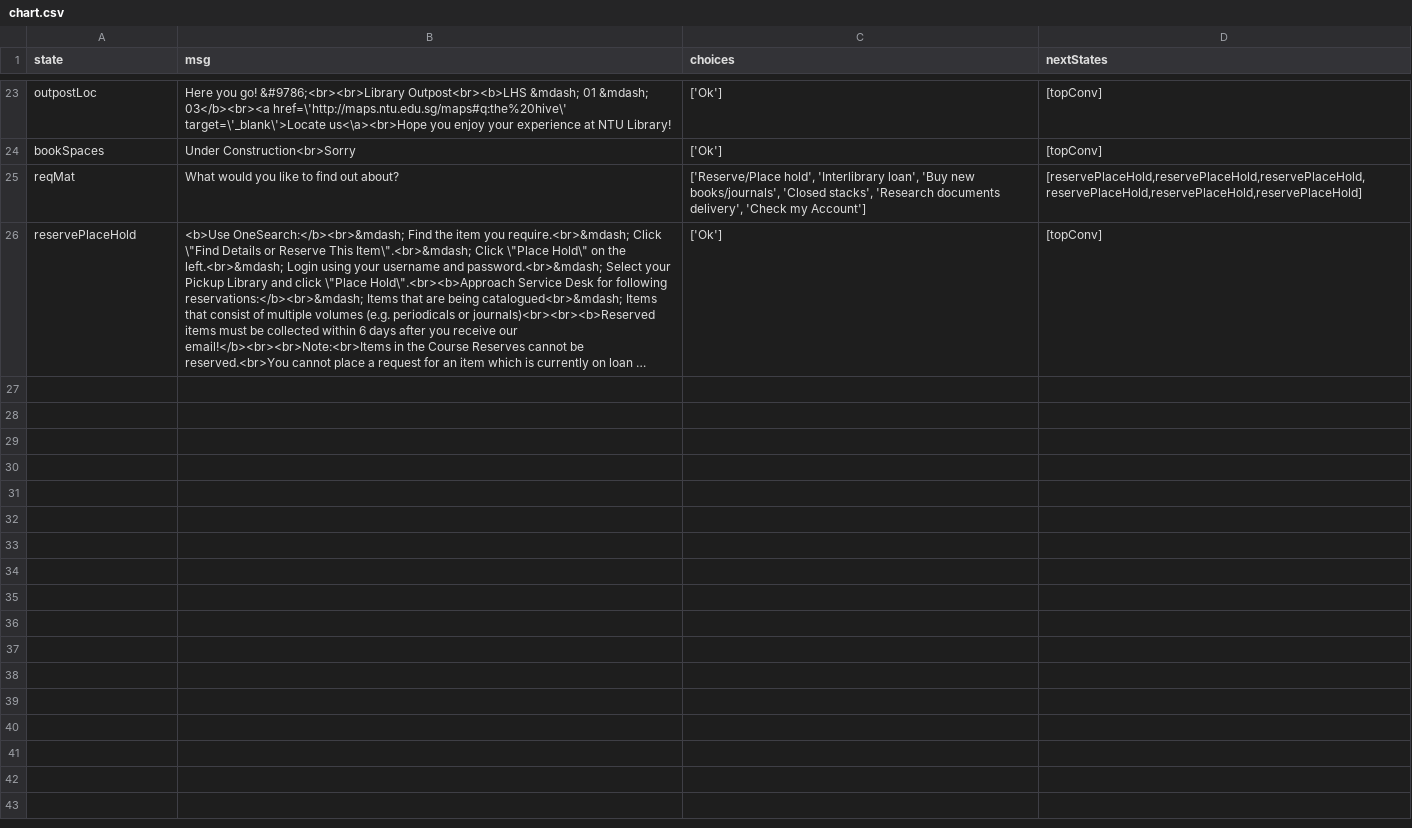
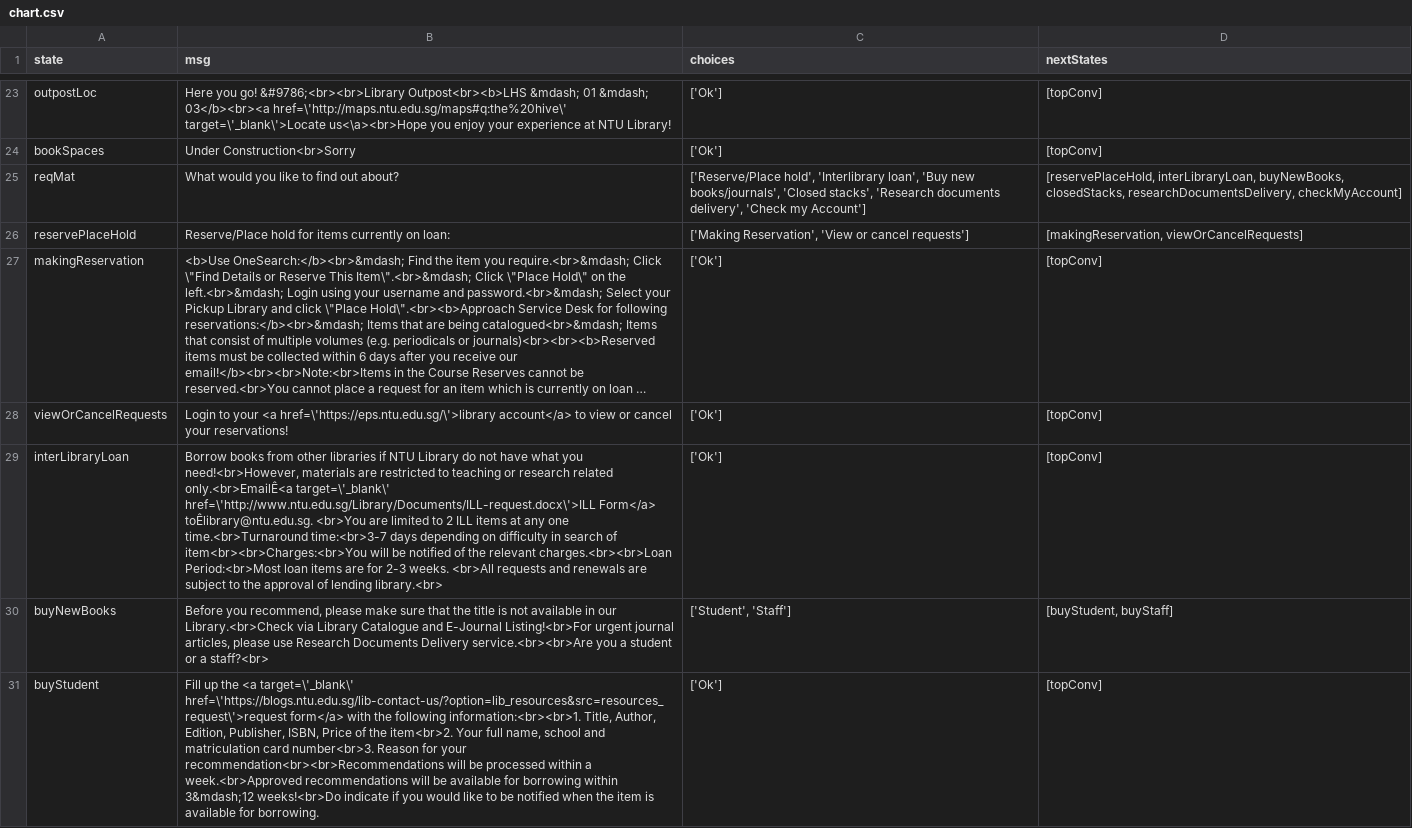
Before and after one commit to ntudpi/chatbotdpi, a CSV file: chart.csv, drawn as a sheet; only a part is shown, gaps mark what is left out; long unchanged cells end in …; addresses are those after the commit; the diff covers the shown part only; the diff names each change by its address in the sheet, - before the commit and + after, or states it on an @@ line.

```diff
--- a/chart.csv
+++ b/chart.csv
-D25 (nextStates): [reservePlaceHold,reservePlaceHold,reservePlaceHold,reservePlaceHold,reservePlaceHold,reservePlaceHold]
+D25 (nextStates): [reservePlaceHold, interLibraryLoan, buyNewBooks, closedStacks, researchDocumentsDelivery, checkMyAccount]
+row 26: reservePlaceHold | Reserve/Place hold for items currently on loan: | ['Making Reservation', 'View or cancel requests'] | [makingReservation, viewOrCancelRequests]
-A27 (state): reservePlaceHold
+A27 (state): makingReservation
+row 28: viewOrCancelRequests | Login to your <a href=\'https://eps.ntu.edu.sg/\'>library account</a> to view or cancel your reservations! | ['Ok'] | [topConv]
+row 29: interLibraryLoan | Borrow books from other libraries if NTU Library do not have what you need!<br>However, materials are restricted to teaching or research related only.<br>EmailÊ<a target=\'_blank\' href=\'http://www.ntu.edu.sg/Library/Documents/ILL-request.docx\'>ILL Form</a> toÊlibrary@ntu.edu.sg. <br>You are limited to 2 ILL items at any one time.<br>Turnaround time:<br>3-7 days depending on difficulty in search of item<br><br>Charges:<br>You will be notified of the relevant charges.<br><br>Loan Period:<br>Most loan items are for 2-3 weeks. <br>All requests and renewals are subject to the approval of lending library.<br> | ['Ok'] | [topConv]
+row 30: buyNewBooks | Before you recommend, please make sure that the title is not available in our Library.<br>Check via Library Catalogue and E-Journal Listing!<br>For urgent journal articles, please use Research Documents Delivery service.<br><br>Are you a student or a staff?<br> | ['Student', 'Staff'] | [buyStudent, buyStaff]
+row 31: buyStudent | Fill up the <a target=\'_blank\' href=\'https://blogs.ntu.edu.sg/lib-contact-us/?option=lib_resources&src=resources_request\'>request form</a> with the following information:<br><br>1. Title, Author, Edition, Publisher, ISBN, Price of the item<br>2. Your full name, school and matriculation card number<br>3. Reason for your recommendation<br><br>Recommendations will be processed within a week.<br>Approved recommendations will be available for borrowing within 3&mdash;12 weeks!<br>Do indicate if you would like to be notified when the item is available for borrowing. | ['Ok'] | [topConv]
```
Also changed, not shown: 6 added rows and 1 edited cell elsewhere in this file, chart2.csv, 1 other file.
